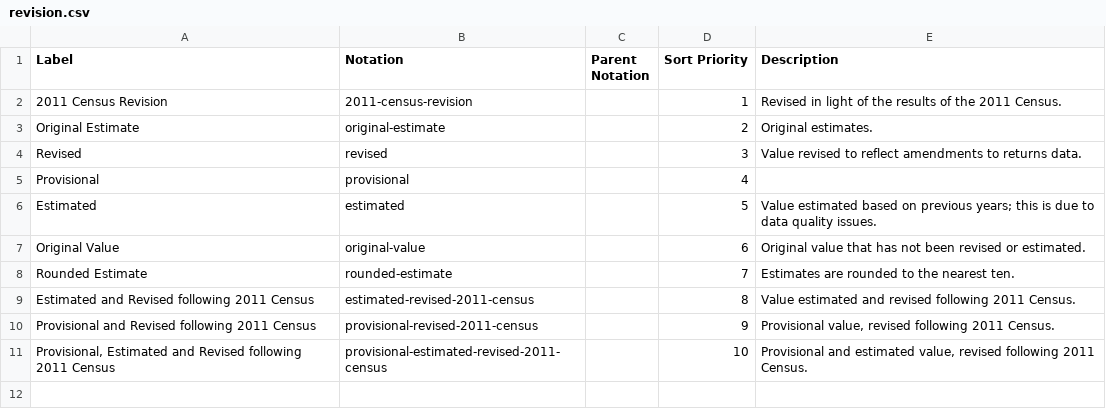
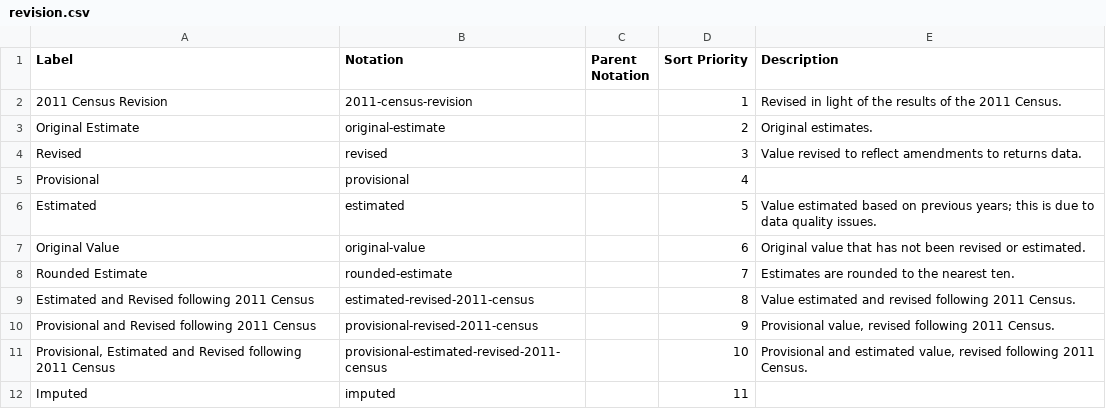
Before and after one commit to GSS-Cogs/ref_common, a CSV file: codelists/revision.csv, drawn as a sheet.

Commit message:
Update revision.csv

```diff
--- a/codelists/revision.csv
+++ b/codelists/revision.csv
@@ -11 +11,2 @@ Provisional and Revised following 2011 Census,provisional-revised-2011-census,,9
 "Provisional, Estimated and Revised following 2011 Census",provisional-estimated-revised-2011-census,,10,"Provisional and estimated value, revised following 2011 Census."
+Imputed,imputed,,11,
```
